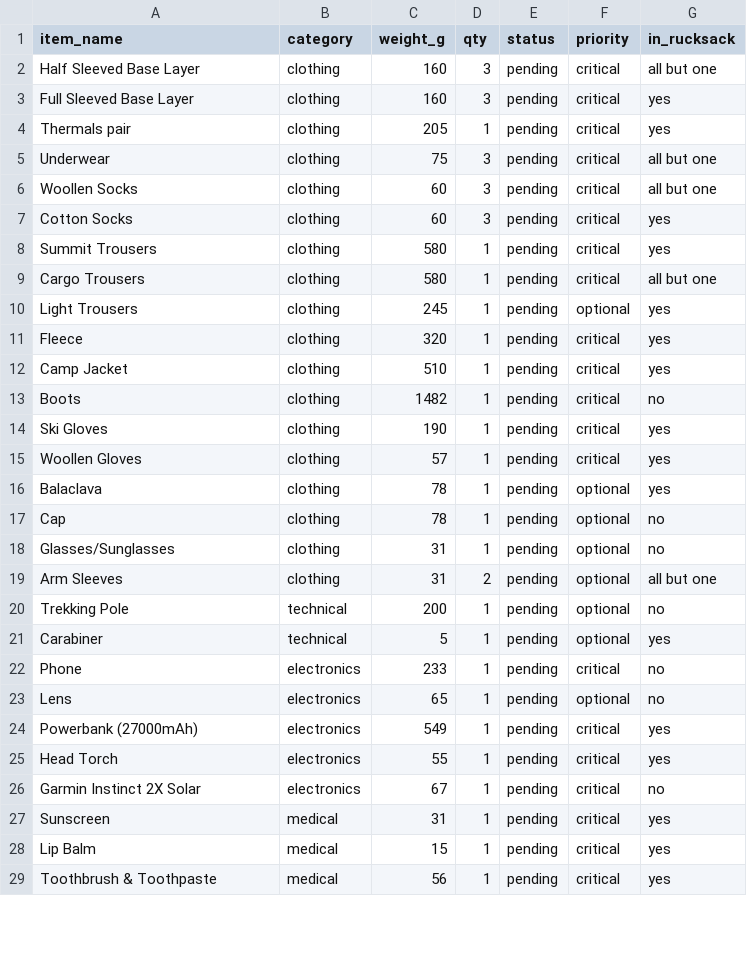
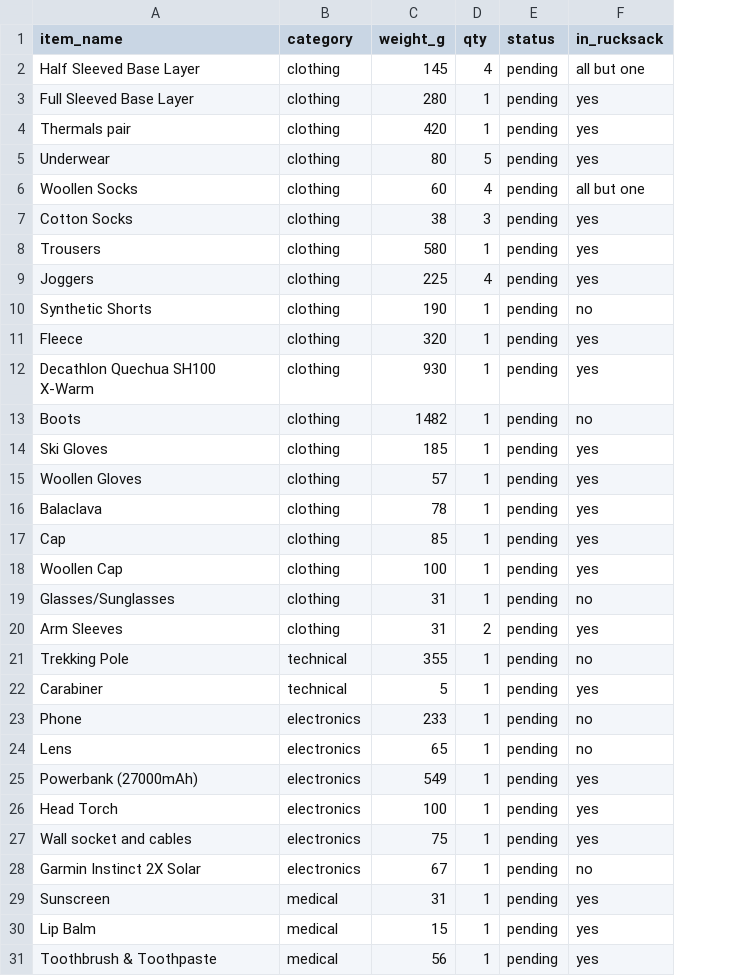
Before and after one commit to chandratop/peak, a CSV file: public/data/kalanag/gear-manifest.csv, drawn as a sheet; only a part is shown; removed rows and columns are numbered as before the commit, all else as after; the diff covers the shown part only; the diff names each change by its address in the sheet, - before the commit and + after, or states it on an @@ line.

```diff
--- a/public/data/kalanag/gear-manifest.csv
+++ b/public/data/kalanag/gear-manifest.csv
-column F (priority), rows 2-8: all critical; rows 10-29: optional | critical | critical | critical | critical | critical | optional | optional | optional | optional | optional | optional | critical | optional | critical | critical | critical | critical | critical | critical
-C2 (weight_g): 160
+C2 (weight_g): 145
-D2 (qty): 3
+D2 (qty): 4
-C3 (weight_g): 160
+C3 (weight_g): 280
-D3 (qty): 3
+D3 (qty): 1
-C4 (weight_g): 205
+C4 (weight_g): 420
-C5 (weight_g): 75
+C5 (weight_g): 80
-D5 (qty): 3
+D5 (qty): 5
-F5 (in_rucksack): all but one
+F5 (in_rucksack): yes
-D6 (qty): 3
+D6 (qty): 4
-C7 (weight_g): 60
+C7 (weight_g): 38
-A8 (item_name): Summit Trousers
+A8 (item_name): Trousers
-row 9: Cargo Trousers | clothing | 580 | 1 | pending | critical | all but one
+row 9: Joggers | clothing | 225 | 4 | pending | yes
-A10 (item_name): Light Trousers
+A10 (item_name): Synthetic Shorts
-C10 (weight_g): 245
+C10 (weight_g): 190
-F10 (in_rucksack): yes
+F10 (in_rucksack): no
-A12 (item_name): Camp Jacket
+A12 (item_name): Decathlon Quechua SH100 X-Warm
-C12 (weight_g): 510
+C12 (weight_g): 930
-C14 (weight_g): 190
+C14 (weight_g): 185
-C17 (weight_g): 78
+C17 (weight_g): 85
-F17 (in_rucksack): no
+F17 (in_rucksack): yes
+row 18: Woollen Cap | clothing | 100 | 1 | pending | yes
-F20 (in_rucksack): all but one
+F20 (in_rucksack): yes
-C21 (weight_g): 200
+C21 (weight_g): 355
-C26 (weight_g): 55
+C26 (weight_g): 100
+row 27: Wall socket and cables | electronics | 75 | 1 | pending | yes
```
Also changed, not shown: 3 removed rows and 11 edited cells elsewhere in this file, 8 other files.
